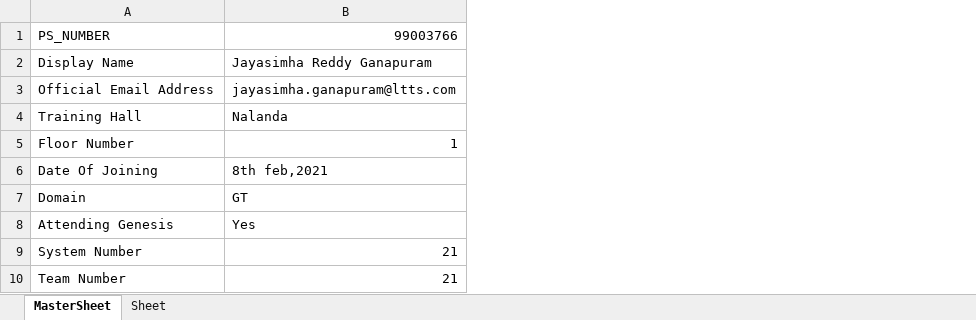
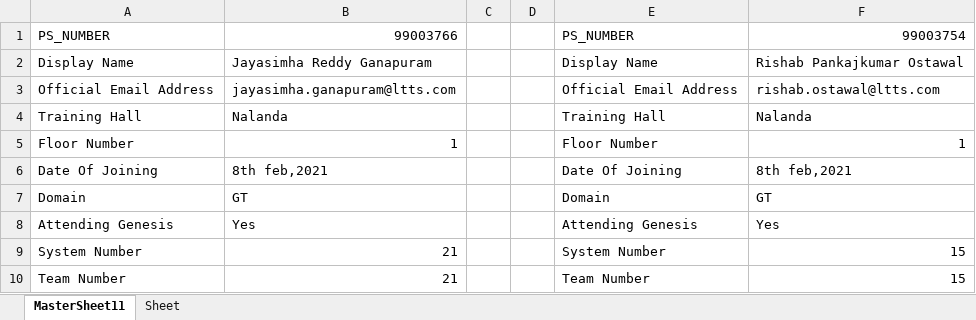
Before and after one commit to 99003766/python_practice, an Excel workbook: Final.xlsx, sheet MasterSheet11, drawn as a sheet; only a part is shown; values as stored, in another font and other column widths than the file's, no borders; the diff names each change by its address in the sheet, - before the commit and + after, or states it on an @@ line.

```diff
--- a/Final.xlsx (sheet MasterSheet11)
+++ b/Final.xlsx (sheet MasterSheet11)
-sheet tab: MasterSheet
+sheet tab: MasterSheet11
+column C, empty
+column D, empty
+column E, rows 1-10: PS_NUMBER | Display Name | Official Email Address | Training Hall | Floor Number | Date Of Joining | Domain | Attending Genesis | System Number | Team Number
+column F, rows 1-10: 99003754 | Rishab Pankajkumar Ostawal | rishab.ostawal@ltts.com | Nalanda | 1 | 8th feb,2021 | GT | Yes | 15 | 15
```
Also changed, not shown: 1 other file.
